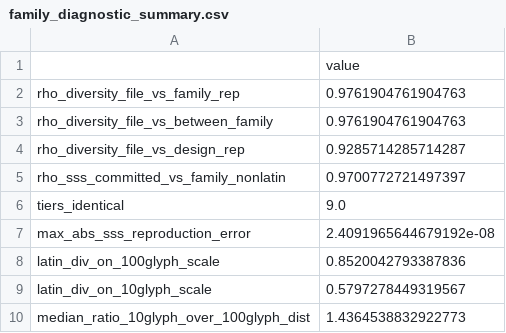
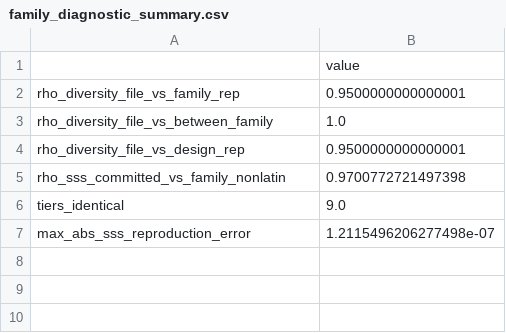
Before and after one commit to Aditya-Khadye/TheScriptGap, a CSV file: data/diagnostics/family_diagnostic_summary.csv, drawn as a sheet.

```diff
--- a/data/diagnostics/family_diagnostic_summary.csv
+++ b/data/diagnostics/family_diagnostic_summary.csv
@@ -1,10 +1,7 @@
 ,value
-rho_diversity_file_vs_family_rep,0.9761904761904763
-rho_diversity_file_vs_between_family,0.9761904761904763
-rho_diversity_file_vs_design_rep,0.9285714285714287
-rho_sss_committed_vs_family_nonlatin,0.9700772721497397
+rho_diversity_file_vs_family_rep,0.9500000000000001
+rho_diversity_file_vs_between_family,1.0
+rho_diversity_file_vs_design_rep,0.9500000000000001
+rho_sss_committed_vs_family_nonlatin,0.9700772721497398
 tiers_identical,9.0
-max_abs_sss_reproduction_error,2.4091965644679192e-08
-latin_div_on_100glyph_scale,0.8520042793387836
-latin_div_on_10glyph_scale,0.5797278449319567
-median_ratio_10glyph_over_100glyph_dist,1.4364538832922773
+max_abs_sss_reproduction_error,1.2115496206277498e-07
```
Also changed, not shown: data/diagnostics/family_diagnostic_by_script.csv, data/diagnostics/family_representatives.csv, 17 other files.
